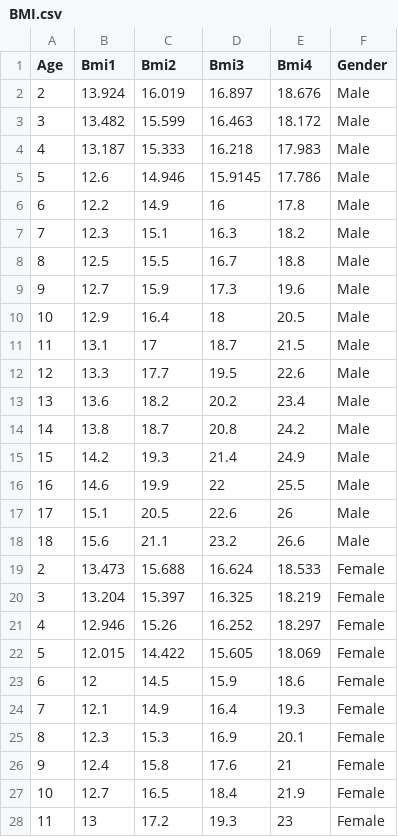
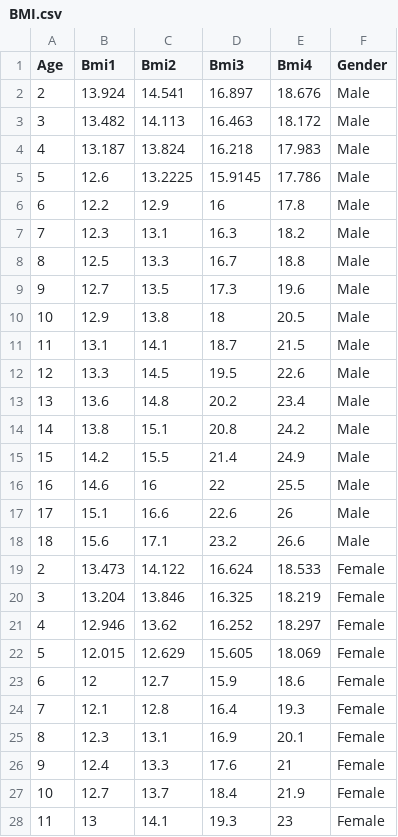
Before and after one commit to prajwal-creator/HealthyKid, a CSV file: BMI.csv, drawn as a sheet; only a part is shown; the diff covers the shown part only.

Commit message:
changed some values in bmi dataset

```diff
--- a/BMI.csv
+++ b/BMI.csv
@@ -1,28 +1,28 @@
 Age,Bmi1,Bmi2,Bmi3,Bmi4,Gender
-2,13.924,16.019,16.897,18.676,Male
-3,13.482,15.599,16.463,18.172,Male
-4,13.187,15.333,16.218,17.983,Male
-5,12.6,14.946,15.9145,17.786,Male
-6,12.2,14.9,16,17.8,Male
-7,12.3,15.1,16.3,18.2,Male
-8,12.5,15.5,16.7,18.8,Male
-9,12.7,15.9,17.3,19.6,Male
-10,12.9,16.4,18,20.5,Male
-11,13.1,17,18.7,21.5,Male
-12,13.3,17.7,19.5,22.6,Male
-13,13.6,18.2,20.2,23.4,Male
-14,13.8,18.7,20.8,24.2,Male
-15,14.2,19.3,21.4,24.9,Male
-16,14.6,19.9,22,25.5,Male
-17,15.1,20.5,22.6,26,Male
-18,15.6,21.1,23.2,26.6,Male
-2,13.473,15.688,16.624,18.533,Female
-3,13.204,15.397,16.325,18.219,Female
-4,12.946,15.26,16.252,18.297,Female
-5,12.015,14.422,15.605,18.069,Female
-6,12,14.5,15.9,18.6,Female
-7,12.1,14.9,16.4,19.3,Female
-8,12.3,15.3,16.9,20.1,Female
-9,12.4,15.8,17.6,21,Female
-10,12.7,16.5,18.4,21.9,Female
-11,13,17.2,19.3,23,Female
+2,13.924,14.541,16.897,18.676,Male
+3,13.482,14.113,16.463,18.172,Male
+4,13.187,13.824,16.218,17.983,Male
+5,12.6,13.2225,15.9145,17.786,Male
+6,12.2,12.9,16,17.8,Male
+7,12.3,13.1,16.3,18.2,Male
+8,12.5,13.3,16.7,18.8,Male
+9,12.7,13.5,17.3,19.6,Male
+10,12.9,13.8,18,20.5,Male
+11,13.1,14.1,18.7,21.5,Male
+12,13.3,14.5,19.5,22.6,Male
+13,13.6,14.8,20.2,23.4,Male
+14,13.8,15.1,20.8,24.2,Male
+15,14.2,15.5,21.4,24.9,Male
+16,14.6,16,22,25.5,Male
+17,15.1,16.6,22.6,26,Male
+18,15.6,17.1,23.2,26.6,Male
+2,13.473,14.122,16.624,18.533,Female
+3,13.204,13.846,16.325,18.219,Female
+4,12.946,13.62,16.252,18.297,Female
+5,12.015,12.629,15.605,18.069,Female
+6,12,12.7,15.9,18.6,Female
+7,12.1,12.8,16.4,19.3,Female
+8,12.3,13.1,16.9,20.1,Female
+9,12.4,13.3,17.6,21,Female
+10,12.7,13.7,18.4,21.9,Female
+11,13,14.1,19.3,23,Female
```
Also changed, not shown: 6 edited cells elsewhere in this file, 1 other file.
